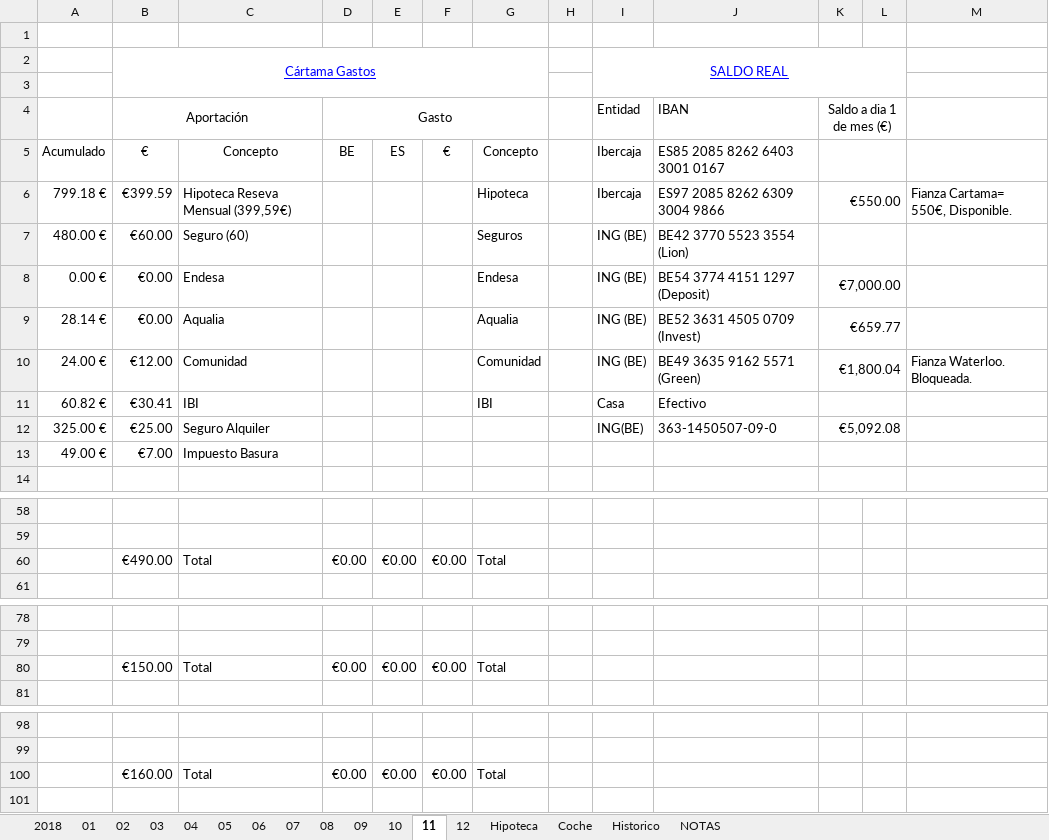
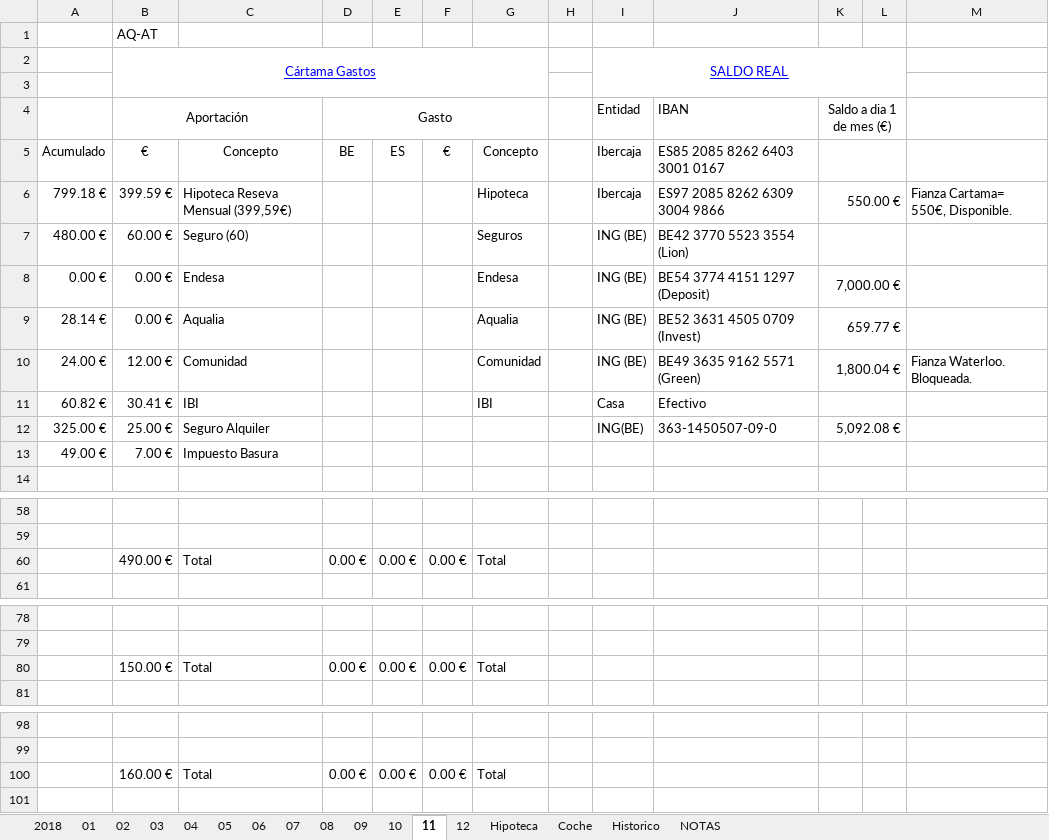
Before and after one commit to mrojassuarez/MRS_Manager, an Excel workbook: 2018/2018.xlsx, sheet 11, drawn as a sheet; only a part is shown, gaps mark what is left out; values as stored, in another font and other column widths than the file's, no borders; removed rows and columns are numbered as before the commit, all else as after; the diff covers the shown part only; the diff names each change by its address in the sheet, - before the commit and + after, or states it on an @@ line.

```diff
--- a/2018/2018.xlsx (sheet 11)
+++ b/2018/2018.xlsx (sheet 11)
-B1: (empty)
+B1: AQ-AT
-B6: €399.59
+B6: 399.59 €
-K6: €550.00
+K6: 550.00 €
-B7: €60.00
+B7: 60.00 €
-B8:B9: €0.00
+B8:B9: 0.00 €
-K8: €7,000.00
+K8: 7,000.00 €
-K9: €659.77
+K9: 659.77 €
-B10: €12.00
+B10: 12.00 €
-K10: €1,800.04
+K10: 1,800.04 €
-B11: €30.41
+B11: 30.41 €
-B12: €25.00
+B12: 25.00 €
-K12: €5,092.08
+K12: 5,092.08 €
-B13: €7.00
+B13: 7.00 €
-row 60:  | €490.00 | Total | €0.00 | €0.00 | €0.00 | Total
+row 60:  | 490.00 € | Total | 0.00 € | 0.00 € | 0.00 € | Total
-row 80:  | €150.00 | Total | €0.00 | €0.00 | €0.00 | Total
+row 80:  | 150.00 € | Total | 0.00 € | 0.00 € | 0.00 € | Total
-row 100:  | €160.00 | Total | €0.00 | €0.00 | €0.00 | Total
+row 100:  | 160.00 € | Total | 0.00 € | 0.00 € | 0.00 € | Total
```
Also changed, not shown: 21 added rows, 21 removed rows and 53 edited cells elsewhere in this sheet, sheet 2018, sheet 12, sheet Historico, sheet 10, sheet NOTAS, Redmine_Manager.xlsx.
